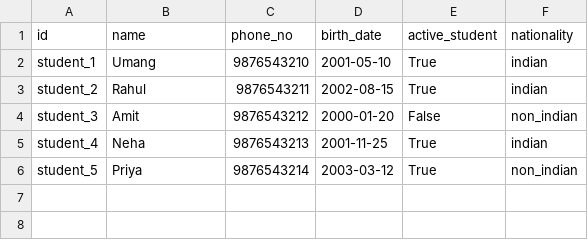
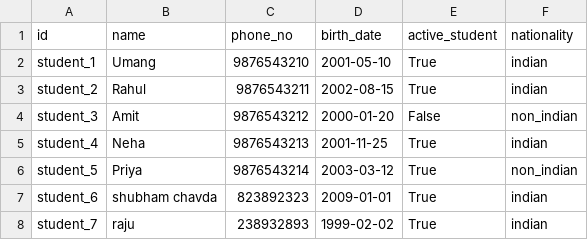
Before and after one commit to samarthchavda/odoo-practice, a CSV file: student_management_new/data/stud.master.new.csv, drawn as a sheet; the diff names each change by its address in the sheet, - before the commit and + after, or states it on an @@ line.

```diff
--- a/student_management_new/data/stud.master.new.csv
+++ b/student_management_new/data/stud.master.new.csv
+row 7: student_6 | shubham chavda | 823892323 | 2009-01-01 | True | indian
+row 8: student_7 | raju | 238932893 | 1999-02-02 | True | indian
```
Also changed, not shown: library_management_system/security/ir.model.access.csv, 15 other files.
